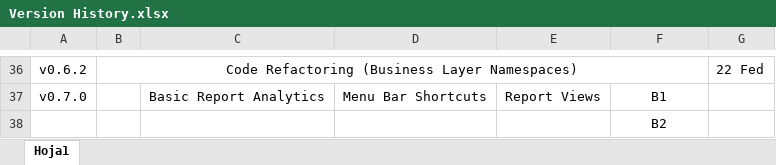
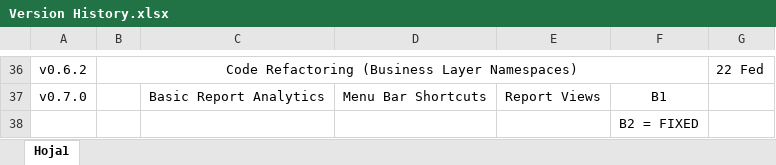
Before and after one commit to Djsiclait/MiniMarketInventoryManagement, an Excel workbook: documentation/Version History.xlsx, sheet Hoja1, drawn as a sheet; only a part is shown, gaps mark what is left out; values as stored, in another font and other column widths than the file's, no borders; the diff names each change by its address in the sheet, - before the commit and + after, or states it on an @@ line.

```diff
--- a/documentation/Version History.xlsx (sheet Hoja1)
+++ b/documentation/Version History.xlsx (sheet Hoja1)
-F38: B2
+F38: B2 = FIXED
```
Also changed, not shown: 23 other files.
